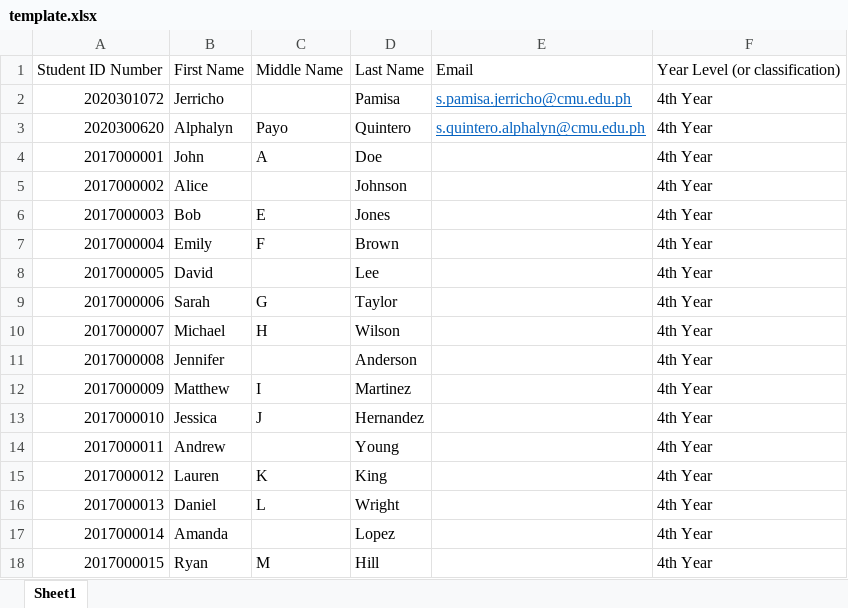
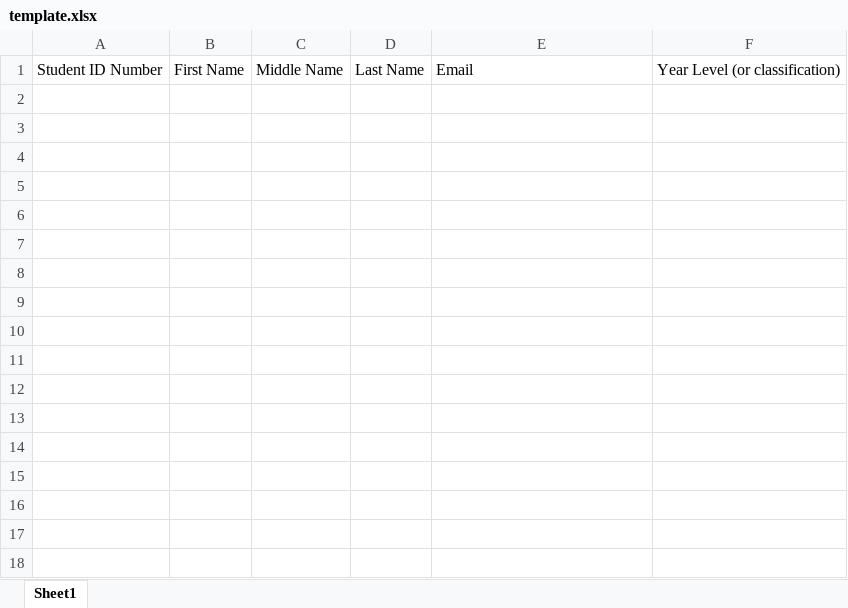
Before and after one commit to DARKWOLF2517/cmu-store-deploy, an Excel workbook: template.xlsx, sheet Sheet1, drawn as a sheet; values as stored, in another font and other column widths than the file's, no borders; the diff names each change by its address in the sheet, - before the commit and + after, or states it on an @@ line.

Commit message:
asdf

```diff
--- a/template.xlsx (sheet Sheet1)
+++ b/template.xlsx (sheet Sheet1)
-row 2: 2020301072 | Jerricho |  | Pamisa | s.pamisa.jerricho@cmu.edu.ph | 4th Year
-row 3: 2020300620 | Alphalyn | Payo | Quintero | s.quintero.alphalyn@cmu.edu.ph | 4th Year
-row 4: 2017000001 | John | A | Doe |  | 4th Year
-row 5: 2017000002 | Alice |  | Johnson |  | 4th Year
-row 6: 2017000003 | Bob | E | Jones |  | 4th Year
-row 7: 2017000004 | Emily | F | Brown |  | 4th Year
-row 8: 2017000005 | David |  | Lee |  | 4th Year
-row 9: 2017000006 | Sarah | G | Taylor |  | 4th Year
-row 10: 2017000007 | Michael | H | Wilson |  | 4th Year
-row 11: 2017000008 | Jennifer |  | Anderson |  | 4th Year
-row 12: 2017000009 | Matthew | I | Martinez |  | 4th Year
-row 13: 2017000010 | Jessica | J | Hernandez |  | 4th Year
-row 14: 2017000011 | Andrew |  | Young |  | 4th Year
-row 15: 2017000012 | Lauren | K | King |  | 4th Year
-row 16: 2017000013 | Daniel | L | Wright |  | 4th Year
-row 17: 2017000014 | Amanda |  | Lopez |  | 4th Year
-row 18: 2017000015 | Ryan | M | Hill |  | 4th Year
```
